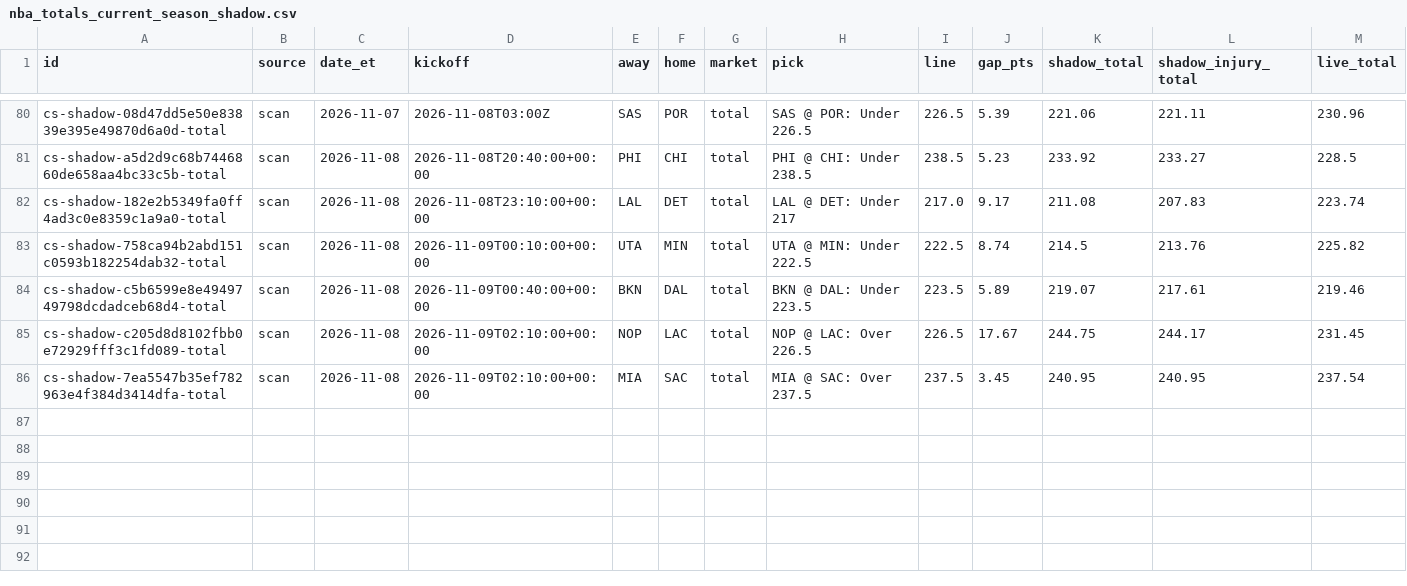
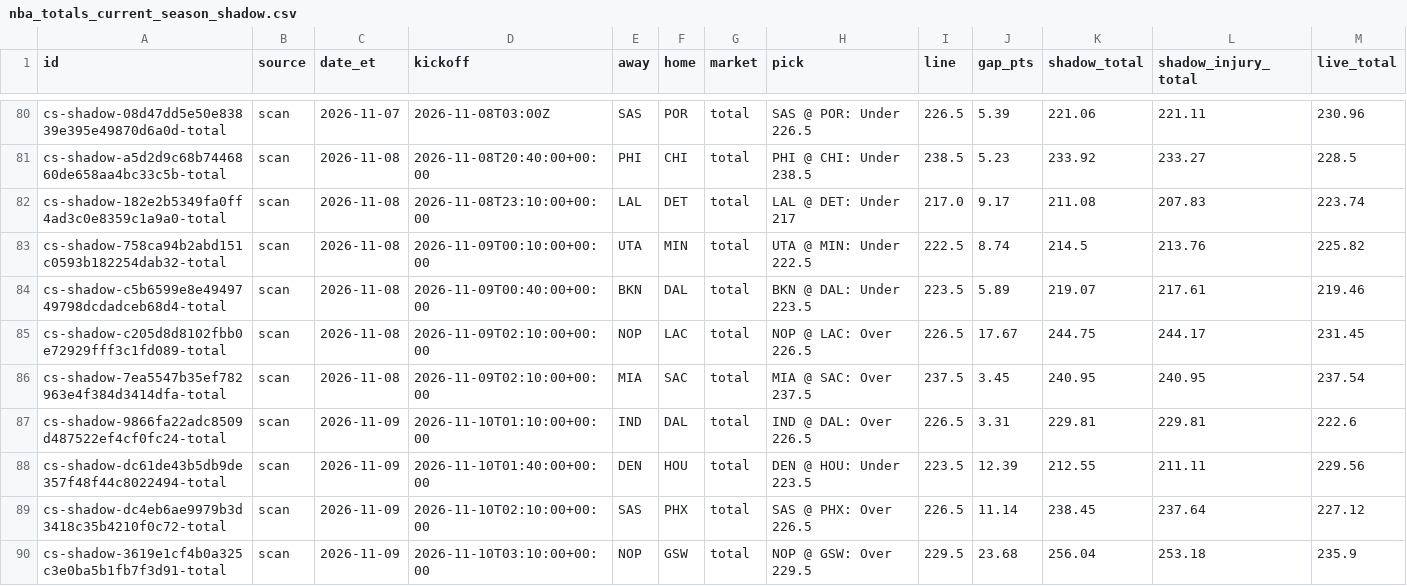
Before and after one commit to psudad/sharp-scout, a CSV file: data/paper/nba_totals_current_season_shadow.csv, drawn as a sheet; only a part is shown, gaps mark what is left out; rows hold the shown columns only; the diff names each change by its address in the sheet, - before the commit and + after, or states it on an @@ line.

```diff
--- a/data/paper/nba_totals_current_season_shadow.csv
+++ b/data/paper/nba_totals_current_season_shadow.csv
+row 87: cs-shadow-9866fa22adc8509d487522ef4cf0fc24-total | scan | 2026-11-09 | 2026-11-10T01:10:00+00:00 | IND | DAL | total | IND @ DAL: Over 226.5 | 226.5 | 3.31 | 229.81 | 229.81 | 222.6
+row 88: cs-shadow-dc61de43b5db9de357f48f44c8022494-total | scan | 2026-11-09 | 2026-11-10T01:40:00+00:00 | DEN | HOU | total | DEN @ HOU: Under 223.5 | 223.5 | 12.39 | 212.55 | 211.11 | 229.56
+row 89: cs-shadow-dc4eb6ae9979b3d3418c35b4210f0c72-total | scan | 2026-11-09 | 2026-11-10T02:10:00+00:00 | SAS | PHX | total | SAS @ PHX: Over 226.5 | 226.5 | 11.14 | 238.45 | 237.64 | 227.12
+row 90: cs-shadow-3619e1cf4b0a325c3e0ba5b1fb7f3d91-total | scan | 2026-11-09 | 2026-11-10T03:10:00+00:00 | NOP | GSW | total | NOP @ GSW: Over 229.5 | 229.5 | 23.68 | 256.04 | 253.18 | 235.9
```
Also changed, not shown: data/paper/nba_pace_of_play_official.csv, 22 other files.
